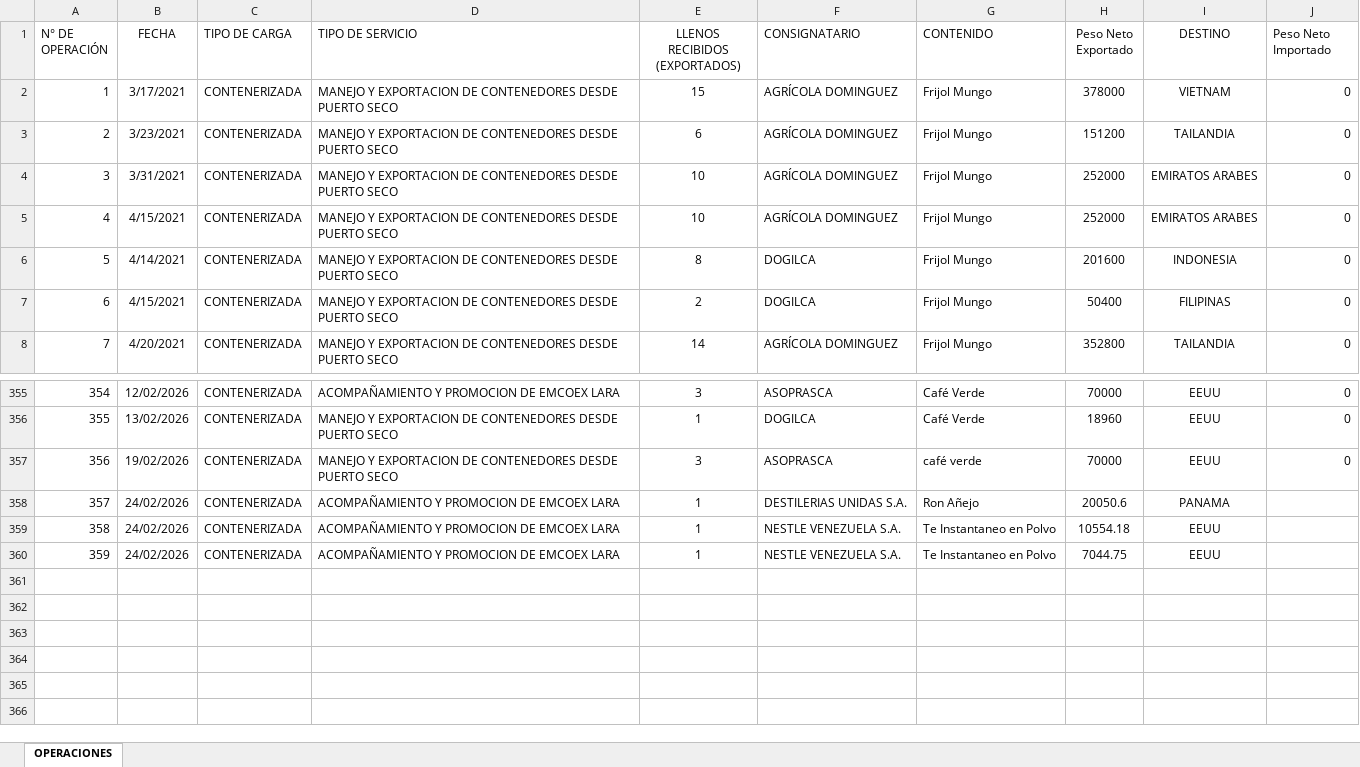
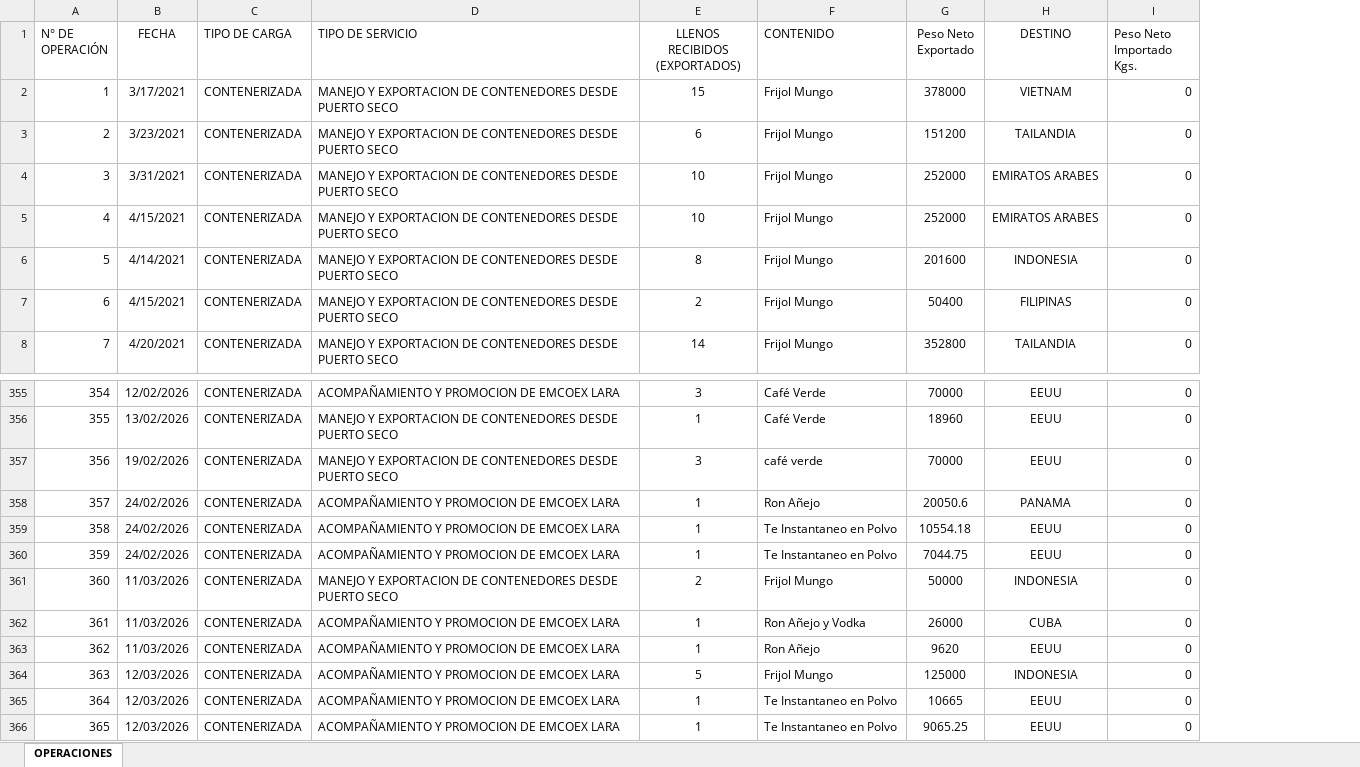
Before and after one commit to emcoexlara/MiDashboard, an Excel workbook: datos.xlsx, sheet OPERACIONES, drawn as a sheet; only a part is shown, gaps mark what is left out; values as stored, in another font and other column widths than the file's, no borders; table styles not drawn; removed rows and columns are numbered as before the commit, all else as after; the diff names each change by its address in the sheet, - before the commit and + after, or states it on an @@ line.

Commit message:
Add files via upload

```diff
--- a/datos.xlsx (sheet OPERACIONES)
+++ b/datos.xlsx (sheet OPERACIONES)
-column F (CONSIGNATARIO), rows 2-8: AGRÍCOLA DOMINGUEZ | AGRÍCOLA DOMINGUEZ | AGRÍCOLA DOMINGUEZ | AGRÍCOLA DOMINGUEZ | DOGILCA | DOGILCA | AGRÍCOLA DOMINGUEZ; rows 355-360: ASOPRASCA | DOGILCA | ASOPRASCA | DESTILERIAS UNIDAS S.A. | NESTLE VENEZUELA S.A. | NESTLE VENEZUELA S.A.
-I1: Peso Neto Importado
+I1: Peso Neto Importado Kgs.
-I358:I360 (Peso Neto Importado Kgs.): (empty)
+I358:I360 (Peso Neto Importado Kgs.): 0
+row 361: 360 | 11/03/2026 | CONTENERIZADA | MANEJO Y EXPORTACION DE CONTENEDORES DESDE PUERTO SECO | 2 | Frijol Mungo | 50000 | INDONESIA | 0
+row 362: 361 | 11/03/2026 | CONTENERIZADA | ACOMPAÑAMIENTO Y PROMOCION DE EMCOEX LARA | 1 | Ron Añejo y Vodka | 26000 | CUBA | 0
+row 363: 362 | 11/03/2026 | CONTENERIZADA | ACOMPAÑAMIENTO Y PROMOCION DE EMCOEX LARA | 1 | Ron Añejo | 9620 | EEUU | 0
+row 364: 363 | 12/03/2026 | CONTENERIZADA | ACOMPAÑAMIENTO Y PROMOCION DE EMCOEX LARA | 5 | Frijol Mungo | 125000 | INDONESIA | 0
+row 365: 364 | 12/03/2026 | CONTENERIZADA | ACOMPAÑAMIENTO Y PROMOCION DE EMCOEX LARA | 1 | Te Instantaneo en Polvo | 10665 | EEUU | 0
+row 366: 365 | 12/03/2026 | CONTENERIZADA | ACOMPAÑAMIENTO Y PROMOCION DE EMCOEX LARA | 1 | Te Instantaneo en Polvo | 9065.25 | EEUU | 0
```
